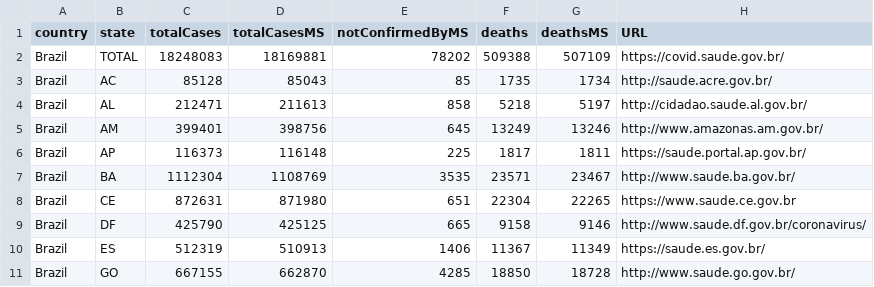
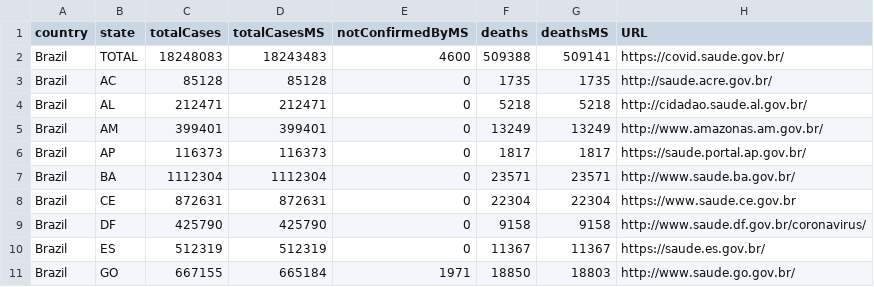
Before and after one commit to araguaci/covid19br, a CSV file: cases-brazil-total.csv, drawn as a sheet; only a part is shown; the diff covers the shown part only; the diff names each change by its address in the sheet, - before the commit and + after, or states it on an @@ line.

```diff
--- a/cases-brazil-total.csv
+++ b/cases-brazil-total.csv
-D2 (totalCasesMS): 18169881
+D2 (totalCasesMS): 18243483
-E2 (notConfirmedByMS): 78202
+E2 (notConfirmedByMS): 4600
-G2 (deathsMS): 507109
+G2 (deathsMS): 509141
-D3 (totalCasesMS): 85043
+D3 (totalCasesMS): 85128
-E3 (notConfirmedByMS): 85
+E3 (notConfirmedByMS): 0
-G3 (deathsMS): 1734
+G3 (deathsMS): 1735
-D4 (totalCasesMS): 211613
+D4 (totalCasesMS): 212471
-E4 (notConfirmedByMS): 858
+E4 (notConfirmedByMS): 0
-G4 (deathsMS): 5197
+G4 (deathsMS): 5218
-D5 (totalCasesMS): 398756
+D5 (totalCasesMS): 399401
-E5 (notConfirmedByMS): 645
+E5 (notConfirmedByMS): 0
-G5 (deathsMS): 13246
+G5 (deathsMS): 13249
-D6 (totalCasesMS): 116148
+D6 (totalCasesMS): 116373
-E6 (notConfirmedByMS): 225
+E6 (notConfirmedByMS): 0
-G6 (deathsMS): 1811
+G6 (deathsMS): 1817
-D7 (totalCasesMS): 1108769
+D7 (totalCasesMS): 1112304
-E7 (notConfirmedByMS): 3535
+E7 (notConfirmedByMS): 0
-G7 (deathsMS): 23467
+G7 (deathsMS): 23571
-D8 (totalCasesMS): 871980
+D8 (totalCasesMS): 872631
-E8 (notConfirmedByMS): 651
+E8 (notConfirmedByMS): 0
-G8 (deathsMS): 22265
+G8 (deathsMS): 22304
-D9 (totalCasesMS): 425125
+D9 (totalCasesMS): 425790
-E9 (notConfirmedByMS): 665
+E9 (notConfirmedByMS): 0
-G9 (deathsMS): 9146
+G9 (deathsMS): 9158
-D10 (totalCasesMS): 510913
+D10 (totalCasesMS): 512319
-E10 (notConfirmedByMS): 1406
+E10 (notConfirmedByMS): 0
-G10 (deathsMS): 11349
+G10 (deathsMS): 11367
-D11 (totalCasesMS): 662870
+D11 (totalCasesMS): 665184
-E11 (notConfirmedByMS): 4285
+E11 (notConfirmedByMS): 1971
-G11 (deathsMS): 18728
+G11 (deathsMS): 18803
```
Also changed, not shown: 54 edited cells elsewhere in this file, cases-brazil-cities.csv, cases-gps.csv, 3 other files.
